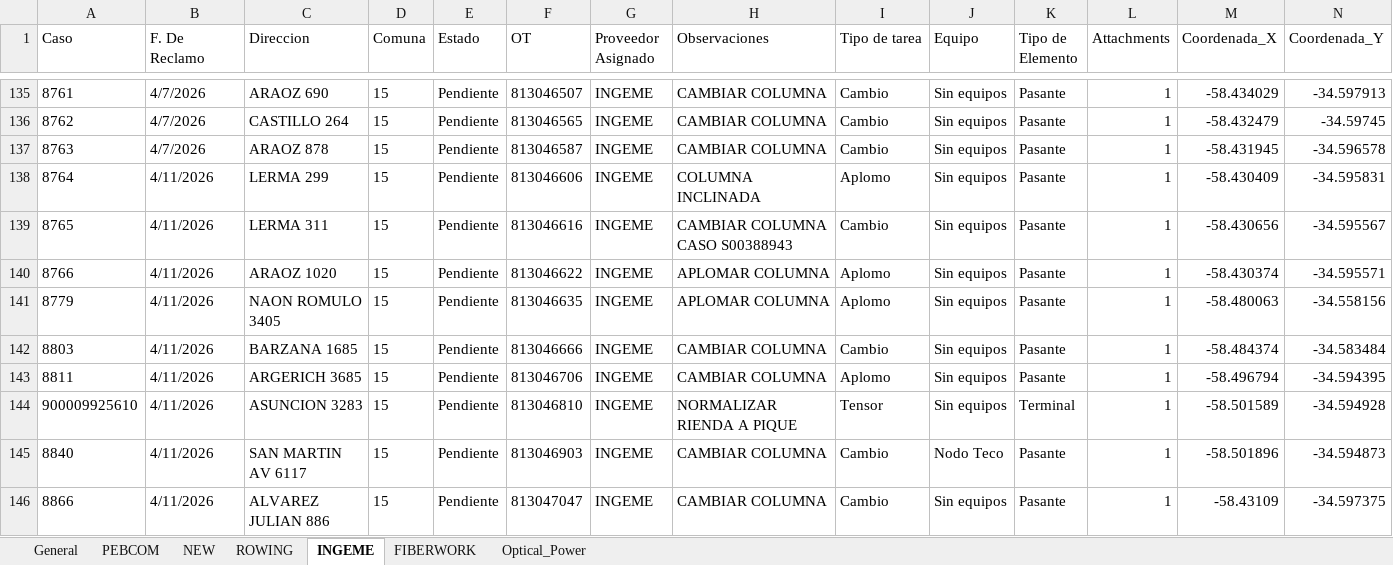
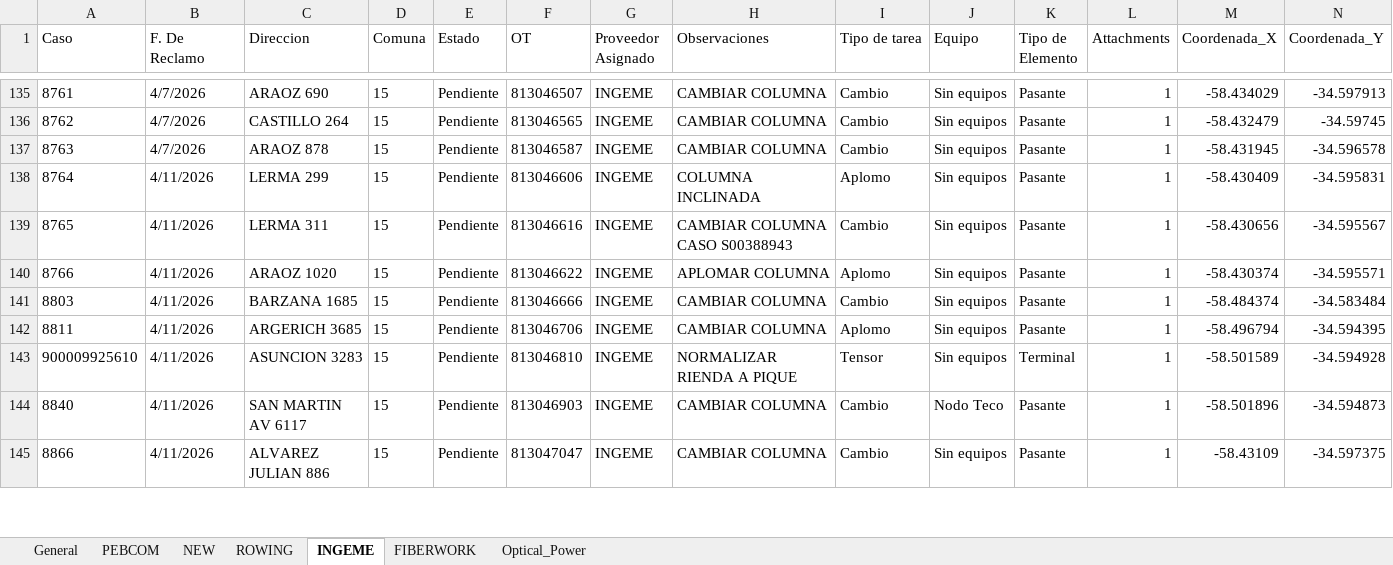
Before and after one commit to gestiondereclamosteco/pendientes_mantenimiento, an Excel workbook: mapa_interactivo.xlsx, sheet INGEME, drawn as a sheet; only a part is shown, gaps mark what is left out; values as stored, in another font and other column widths than the file's, no borders; rows hold the shown columns only; the diff names each change by its address in the sheet, - before the commit and + after, or states it on an @@ line.

```diff
--- a/mapa_interactivo.xlsx (sheet INGEME)
+++ b/mapa_interactivo.xlsx (sheet INGEME)
-row 141: 8779 | 4/11/2026 | NAON ROMULO 3405 | 15 | Pendiente | 813046635 | INGEME | APLOMAR COLUMNA | Aplomo | Sin equipos | Pasante | 1 | -58.480063 | -34.558156
```
Also changed, not shown: sheet General, sheet PEBCOM, sheet NEW, 1 other file.
